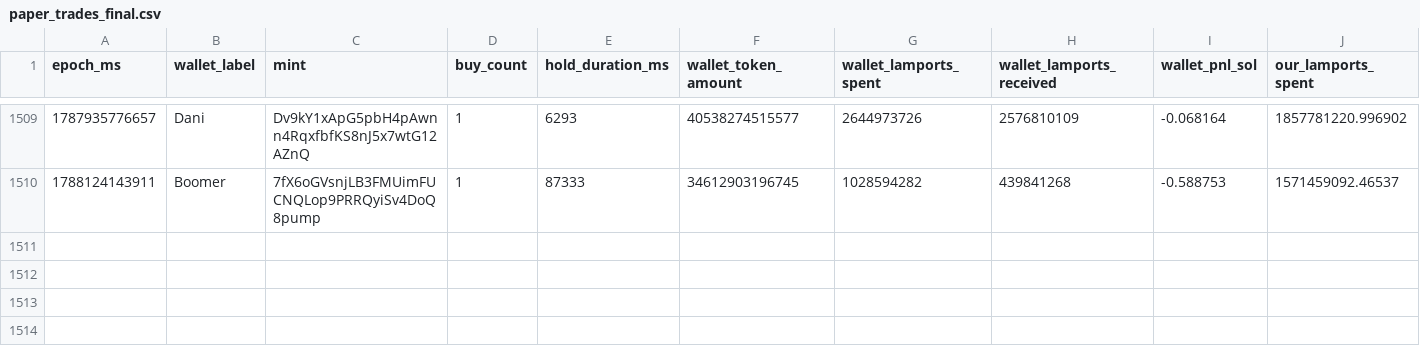
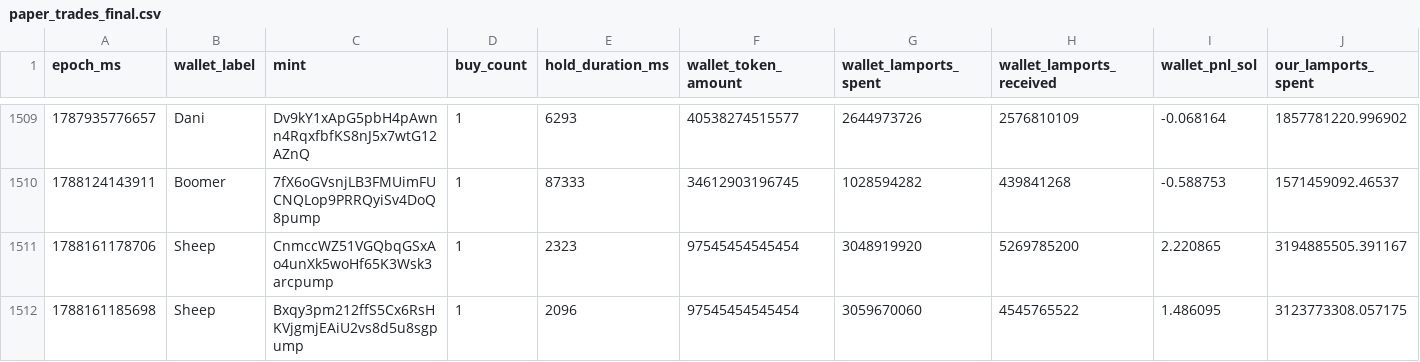
Before and after one commit to dturnover/solana-copy-trader, a CSV file: reports/paper_trades_final.csv, drawn as a sheet; only a part is shown, gaps mark what is left out; rows hold the shown columns only; the diff names each change by its address in the sheet, - before the commit and + after, or states it on an @@ line.

```diff
--- a/reports/paper_trades_final.csv
+++ b/reports/paper_trades_final.csv
+row 1511: 1788161178706 | Sheep | CnmccWZ51VGQbqGSxAo4unXk5woHf65K3Wsk3arcpump | 1 | 2323 | 97545454545454 | 3048919920 | 5269785200 | 2.220865 | 3194885505.391167
+row 1512: 1788161185698 | Sheep | Bxqy3pm212ffS5Cx6RsHKVjgmjEAiU2vs8d5u8sgpump | 1 | 2096 | 97545454545454 | 3059670060 | 4545765522 | 1.486095 | 3123773308.057175
```
